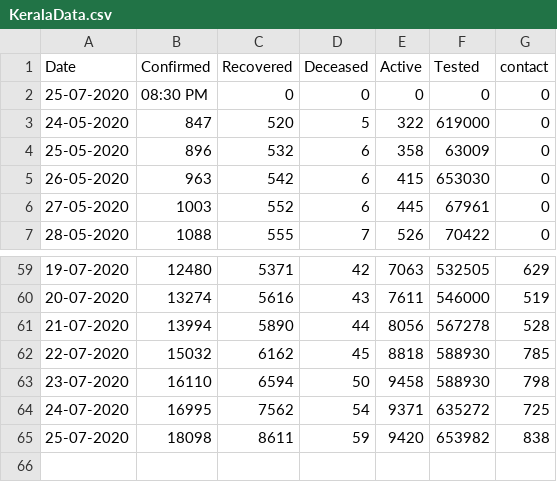
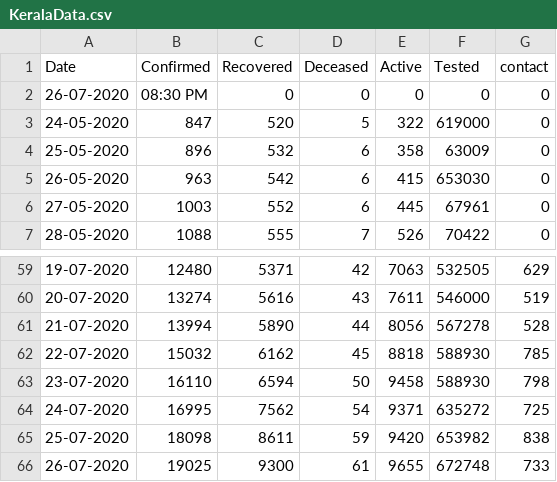
Before and after one commit to gokulrejith/COVID-Dashboard-1, a CSV file: KeralaData.csv, drawn as a sheet; only a part is shown, gaps mark what is left out.

Commit message:
Update KeralaData.csv

```diff
--- a/KeralaData.csv
+++ b/KeralaData.csv
@@ -1,3 +1,3 @@
 Date,Confirmed,Recovered,Deceased,Active,Tested,contact
-25-07-2020,08:30 PM,0,0,0,0,0
+26-07-2020,08:30 PM,0,0,0,0,0
 24-05-2020,847,520,5,322,619000,0
@@ -65 +65,2 @@
 25-07-2020,18098,8611,59,9420,653982,838
+26-07-2020,19025,9300,61,9655,672748,733
```
